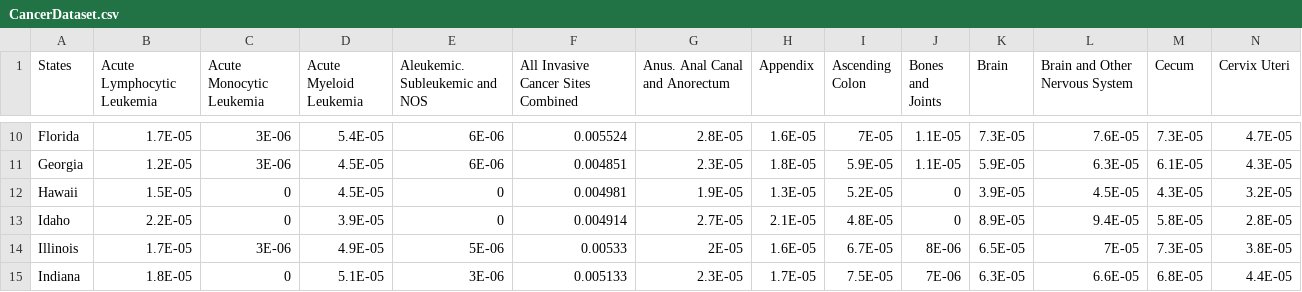
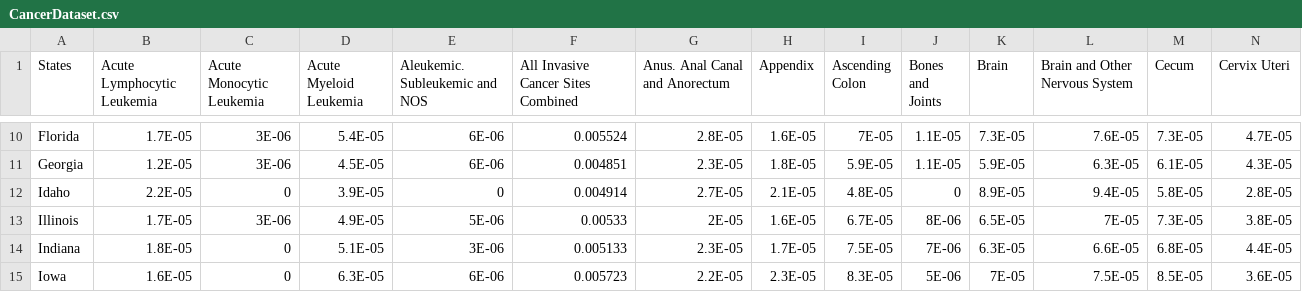
Before and after one commit to lambdamai/weather_makes_health, a CSV file: data/CancerDataset.csv, drawn as a sheet; only a part is shown, gaps mark what is left out; the shorter side is filled out with more unchanged rows; rows hold the shown columns only; the diff names each change by its address in the sheet, - before the commit and + after, or states it on an @@ line.

```diff
--- a/data/CancerDataset.csv
+++ b/data/CancerDataset.csv
-row 12: Hawaii | 1.5E-05 | 0 | 4.5E-05 | 0 | 0.004981 | 1.9E-05 | 1.3E-05 | 5.2E-05 | 0 | 3.9E-05 | 4.5E-05 | 4.3E-05 | 3.2E-05
```
Also changed, not shown: 1 other file.
